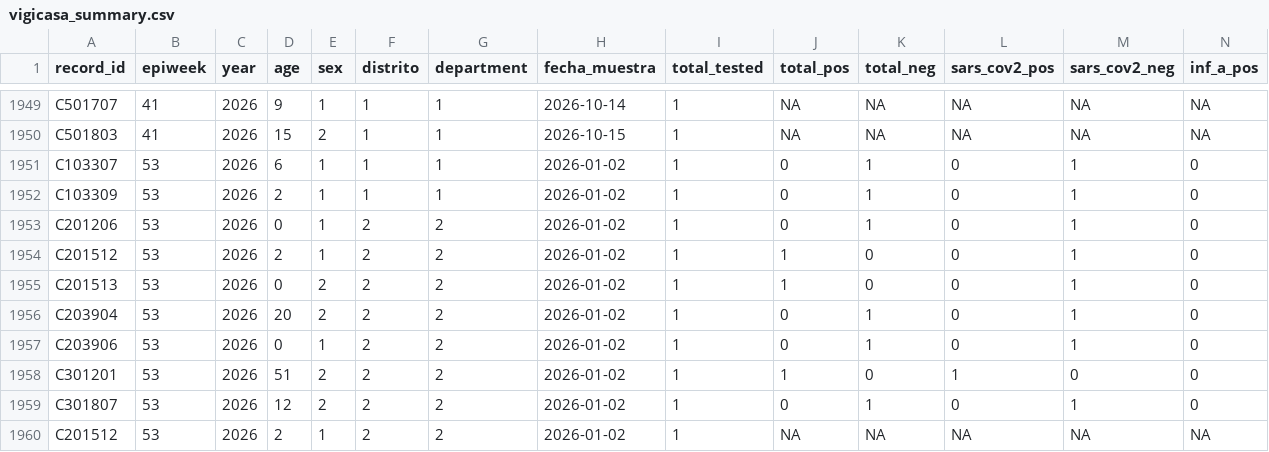
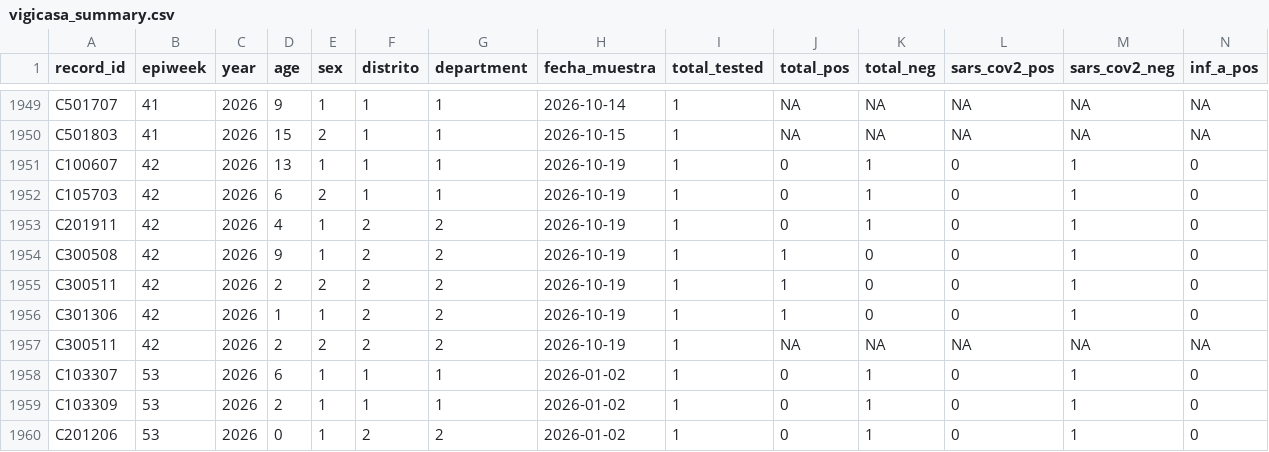
Before and after one commit to funsaludinvestigacion/enfermedades_infecciosas, a CSV file: docs/vigicasa_summary.csv, drawn as a sheet; only a part is shown, gaps mark what is left out; the shorter side is filled out with more unchanged rows; rows hold the shown columns only; the diff names each change by its address in the sheet, - before the commit and + after, or states it on an @@ line.

```diff
--- a/docs/vigicasa_summary.csv
+++ b/docs/vigicasa_summary.csv
+row 1951: C100607 | 42 | 2026 | 13 | 1 | 1 | 1 | 2026-10-19 | 1 | 0 | 1 | 0 | 1 | 0
+row 1952: C105703 | 42 | 2026 | 6 | 2 | 1 | 1 | 2026-10-19 | 1 | 0 | 1 | 0 | 1 | 0
+row 1953: C201911 | 42 | 2026 | 4 | 1 | 2 | 2 | 2026-10-19 | 1 | 0 | 1 | 0 | 1 | 0
+row 1954: C300508 | 42 | 2026 | 9 | 1 | 2 | 2 | 2026-10-19 | 1 | 1 | 0 | 0 | 1 | 0
+row 1955: C300511 | 42 | 2026 | 2 | 2 | 2 | 2 | 2026-10-19 | 1 | 1 | 0 | 0 | 1 | 0
+row 1956: C301306 | 42 | 2026 | 1 | 1 | 2 | 2 | 2026-10-19 | 1 | 1 | 0 | 0 | 1 | 0
+row 1957: C300511 | 42 | 2026 | 2 | 2 | 2 | 2 | 2026-10-19 | 1 | NA | NA | NA | NA | NA
```
Also changed, not shown: docs/gihsn_summary.csv, docs/vigifinca_summary.csv.
